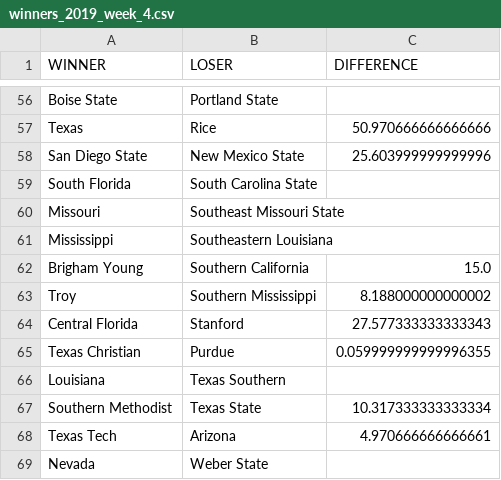
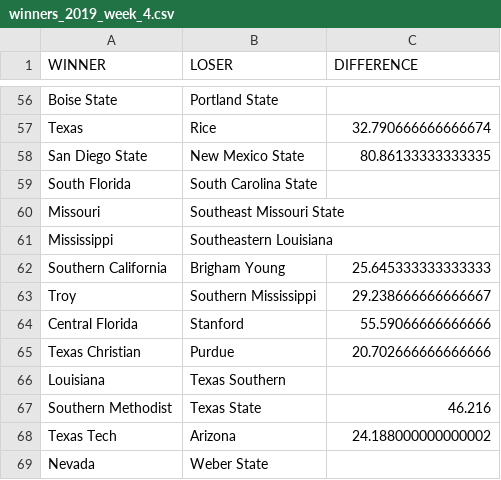
Before and after one commit to TomMiksch/RankingSystem, a CSV file: output/winners_2019_week_4.csv, drawn as a sheet; only a part is shown, gaps mark what is left out; removed rows and columns are numbered as before the commit, all else as after; the diff covers the shown part only; the diff names each change by its address in the sheet, - before the commit and + after, or states it on an @@ line.

```diff
--- a/output/winners_2019_week_4.csv
+++ b/output/winners_2019_week_4.csv
-C57 (DIFFERENCE): 50.970666666666666
+C57 (DIFFERENCE): 32.790666666666674
-C58 (DIFFERENCE): 25.603999999999996
+C58 (DIFFERENCE): 80.86133333333335
-row 62: Brigham Young | Southern California | 15.0
+row 62: Southern California | Brigham Young | 25.645333333333333
-C63 (DIFFERENCE): 8.188000000000002
+C63 (DIFFERENCE): 29.238666666666667
-C64 (DIFFERENCE): 27.577333333333343
+C64 (DIFFERENCE): 55.59066666666666
-C65 (DIFFERENCE): 0.059999999999996355
+C65 (DIFFERENCE): 20.702666666666666
-C67 (DIFFERENCE): 10.317333333333334
+C67 (DIFFERENCE): 46.216
-C68 (DIFFERENCE): 4.970666666666661
+C68 (DIFFERENCE): 24.188000000000002
```
Also changed, not shown: 15 added rows, 15 removed rows and 25 edited cells elsewhere in this file, 2 other files.
